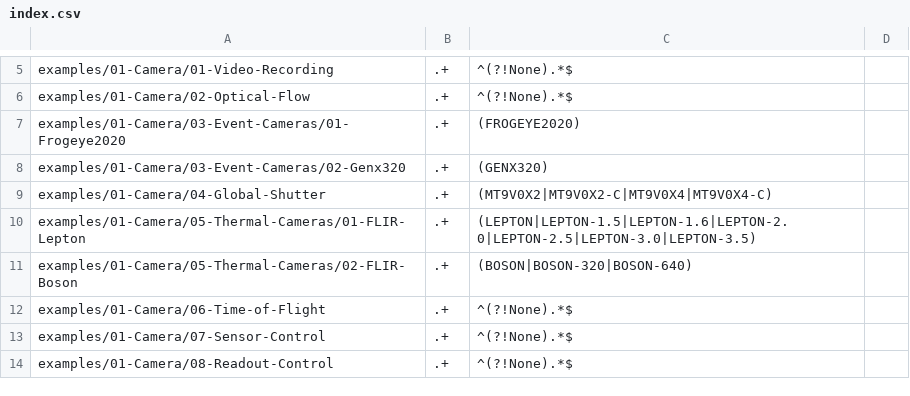
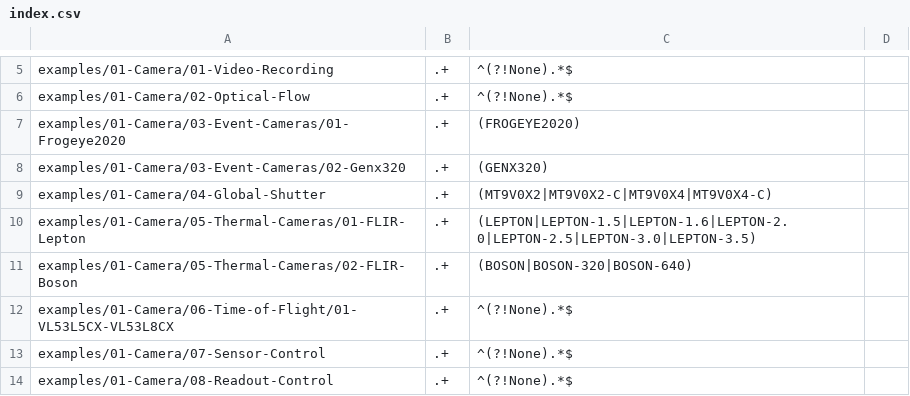
Before and after one commit to openmv/openmv, a CSV file: scripts/examples/index.csv, drawn as a sheet; only a part is shown, gaps mark what is left out.

Commit message:
scripts/examples: Move the ToF examples into a sensor folder.
Time-of-flight examples are split by sensor, like the event and thermal
camera examples, so other sensors can be added beside these.

```diff
--- a/scripts/examples/index.csv
+++ b/scripts/examples/index.csv
@@ -11,3 +11,3 @@
 "examples/01-Camera/05-Thermal-Cameras/02-FLIR-Boson", ".+", "(BOSON|BOSON-320|BOSON-640)", ""
-"examples/01-Camera/06-Time-of-Flight", ".+", "^(?!None).*$", ""
+"examples/01-Camera/06-Time-of-Flight/01-VL53L5CX-VL53L8CX", ".+", "^(?!None).*$", ""
 "examples/01-Camera/07-Sensor-Control", ".+", "^(?!None).*$", ""
```
Also changed, not shown: 3 other files.
